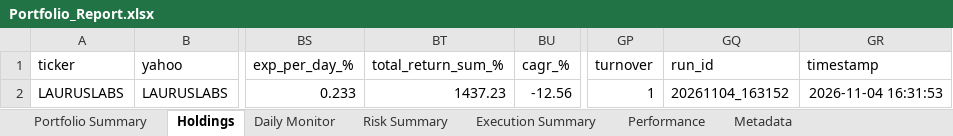
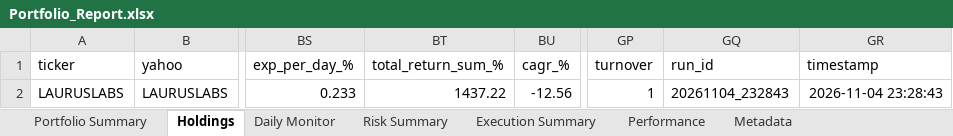
Before and after one commit to PavanSaiNekkala/Scanner, an Excel workbook: scanner_monitor/reports/latest/Portfolio_Report.xlsx, sheet Holdings, drawn as a sheet; only a part is shown, gaps mark what is left out; values as stored, in another font and other column widths than the file's, no borders; the diff names each change by its address in the sheet, - before the commit and + after, or states it on an @@ line.

```diff
--- a/scanner_monitor/reports/latest/Portfolio_Report.xlsx (sheet Holdings)
+++ b/scanner_monitor/reports/latest/Portfolio_Report.xlsx (sheet Holdings)
-BT2 (total_return_sum_%): 1437.23
+BT2 (total_return_sum_%): 1437.22
-GQ2 (run_id): 20261104_163152
+GQ2 (run_id): 20261104_232843
-GR2 (timestamp): 2026-11-04 16:31:53
+GR2 (timestamp): 2026-11-04 23:28:43
```
Also changed, not shown: sheet Risk Summary, sheet Metadata, sheet Daily Monitor, 14 other files.
